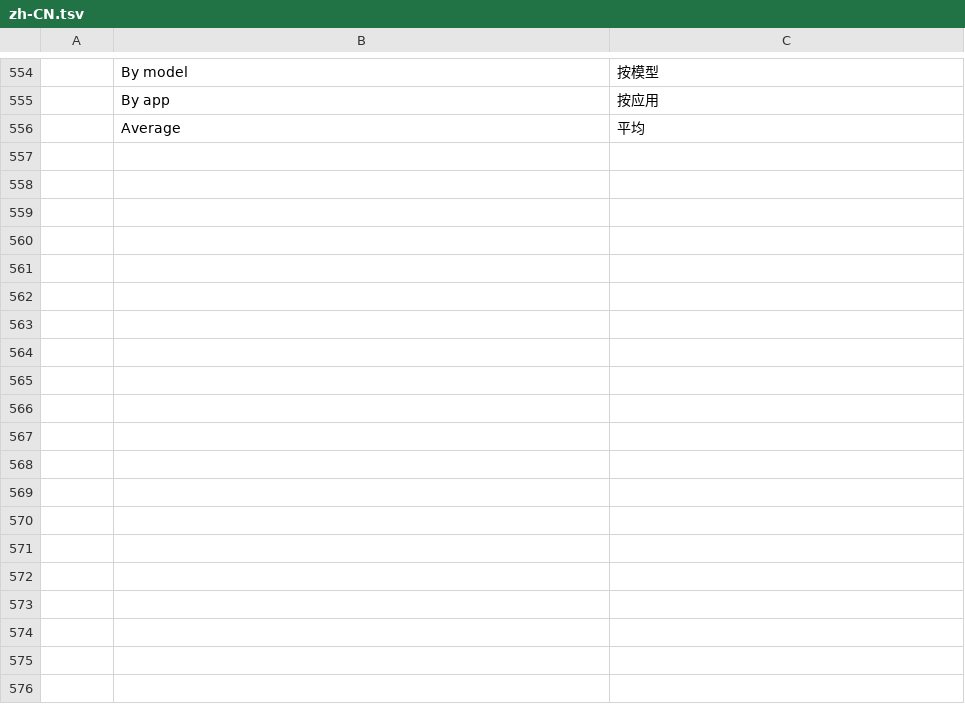
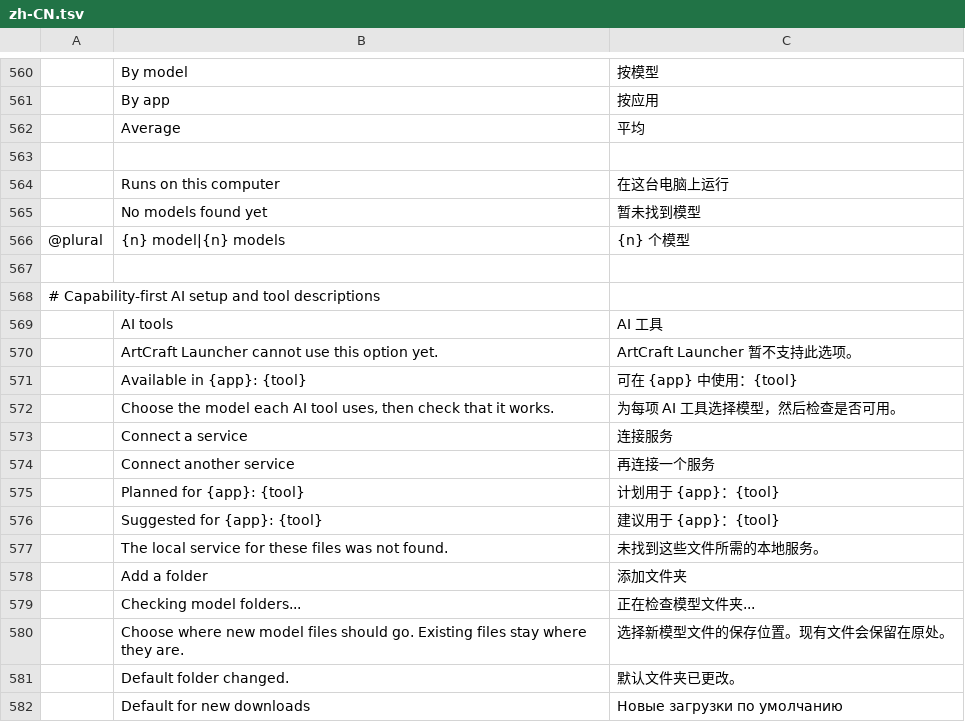
Before and after one commit to Jeremy8776/craft-launcher, a TSV file: crates/ui-egui/src/i18n/zh-CN.tsv, drawn as a sheet; only a part is shown, gaps mark what is left out; the diff covers the shown part only; the diff names each change by its address in the sheet, - before the commit and + after, or states it on an @@ line.

```diff
--- a/crates/ui-egui/src/i18n/zh-CN.tsv
+++ b/crates/ui-egui/src/i18n/zh-CN.tsv
+row 563: (empty)
+row 564:  | Runs on this computer | 在这台电脑上运行
+row 565:  | No models found yet | 暂未找到模型
+row 566: @plural | {n} model|{n} models | {n} 个模型
+row 567: (empty)
+row 568: # Capability-first AI setup and tool descriptions
+row 569:  | AI tools | AI 工具
+row 570:  | ArtCraft Launcher cannot use this option yet. | ArtCraft Launcher 暂不支持此选项。
+row 571:  | Available in {app}: {tool} | 可在 {app} 中使用：{tool}
+row 572:  | Choose the model each AI tool uses, then check that it works. | 为每项 AI 工具选择模型，然后检查是否可用。
+row 573:  | Connect a service | 连接服务
+row 574:  | Connect another service | 再连接一个服务
+row 575:  | Planned for {app}: {tool} | 计划用于 {app}：{tool}
+row 576:  | Suggested for {app}: {tool} | 建议用于 {app}：{tool}
+row 577:  | The local service for these files was not found. | 未找到这些文件所需的本地服务。
+row 578:  | Add a folder | 添加文件夹
+row 579:  | Checking model folders... | 正在检查模型文件夹...
+row 580:  | Choose where new model files should go. Existing files stay where they are. | 选择新模型文件的保存位置。现有文件会保留在原处。
+row 581:  | Default folder changed. | 默认文件夹已更改。
+row 582:  | Default for new downloads | Новые загрузки по умолчанию
```
Also changed, not shown: 37 added rows and 2 removed rows elsewhere in this file, crates/ui-egui/src/i18n/pt-BR.tsv, crates/ui-egui/src/i18n/ru.tsv, 42 other files.
